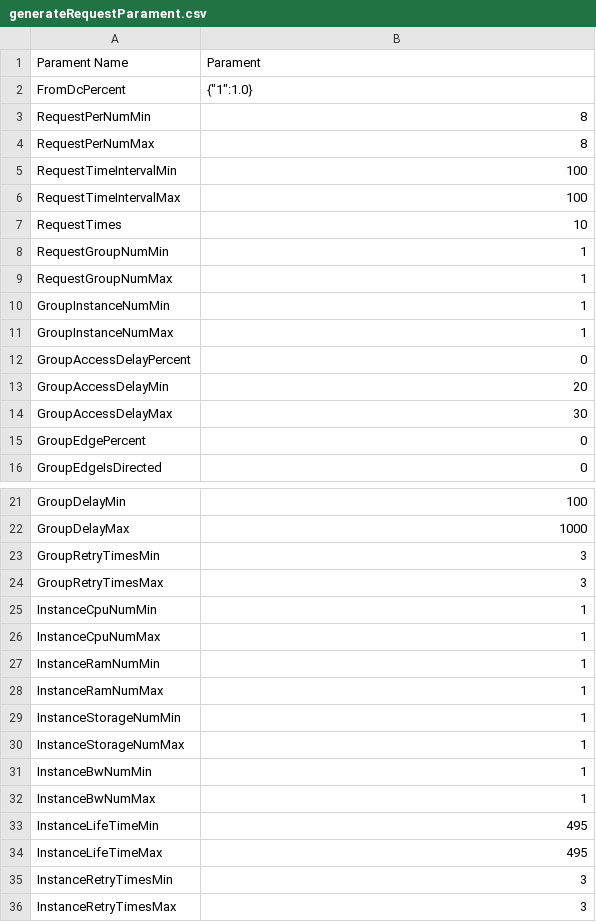
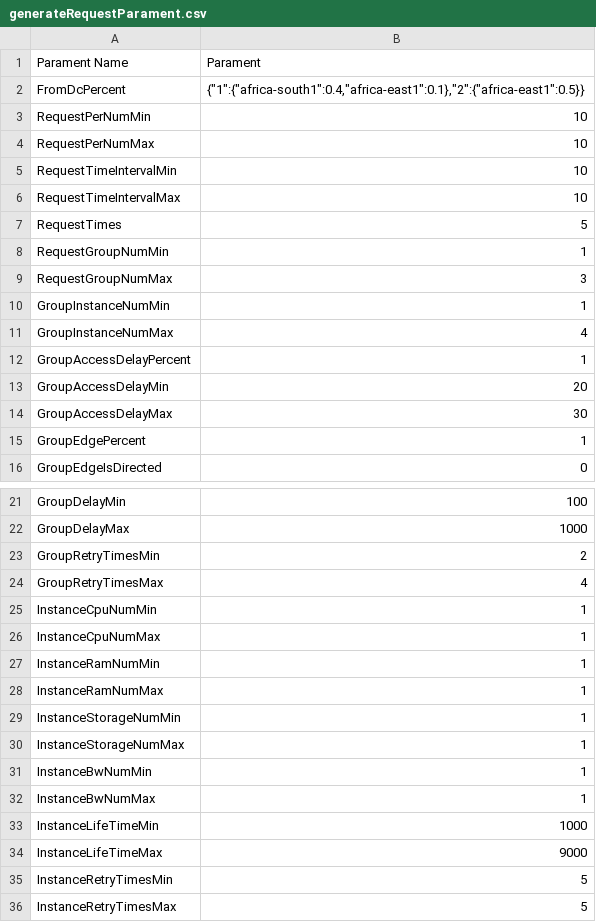
Before and after one commit to slipegg/LGDCloudSim, a CSV file: src/main/resources/generateRequestParament.csv, drawn as a sheet; only a part is shown, gaps mark what is left out.

Commit message:
feat(resource):change files because of region

```diff
--- a/src/main/resources/generateRequestParament.csv
+++ b/src/main/resources/generateRequestParament.csv
@@ -1,16 +1,16 @@
   Parament Name,Parament
-FromDcPercent,"{""1"":1.0}"
-RequestPerNumMin,8
-RequestPerNumMax,8
-RequestTimeIntervalMin,100
-RequestTimeIntervalMax,100
-RequestTimes,10
+FromDcPercent,"{""1"":{""africa-south1"":0.4,""africa-east1"":0.1},""2"":{""africa-east1"":0.5}}"
+RequestPerNumMin,10
+RequestPerNumMax,10
+RequestTimeIntervalMin,10
+RequestTimeIntervalMax,10
+RequestTimes,5
 RequestGroupNumMin,1
-RequestGroupNumMax,1
+RequestGroupNumMax,3
 GroupInstanceNumMin,1
-GroupInstanceNumMax,1
-GroupAccessDelayPercent,0
+GroupInstanceNumMax,4
+GroupAccessDelayPercent,1
 GroupAccessDelayMin,20
 GroupAccessDelayMax,30
-GroupEdgePercent,0
+GroupEdgePercent,1
 GroupEdgeIsDirected,0
@@ -22,4 +22,4 @@ GroupDelayMin,100
 GroupDelayMax,1000
-GroupRetryTimesMin,3
-GroupRetryTimesMax,3
+GroupRetryTimesMin,2
+GroupRetryTimesMax,4
 InstanceCpuNumMin,1
@@ -32,5 +32,5 @@ InstanceBwNumMin,1
 InstanceBwNumMax,1
-InstanceLifeTimeMin,495
-InstanceLifeTimeMax,495
-InstanceRetryTimesMin,3
-InstanceRetryTimesMax,3
+InstanceLifeTimeMin,1000
+InstanceLifeTimeMax,9000
+InstanceRetryTimesMin,5
+InstanceRetryTimesMax,5
```
Also changed, not shown: src/main/resources/experiment/interFrame/centerInterToDcNoForwardSchedule/generateRequestParameter.csv, src/main/resources/experiment/interFrame/centerInterToHostSchedule/generateRequestParameter.csv, 11 other files.
